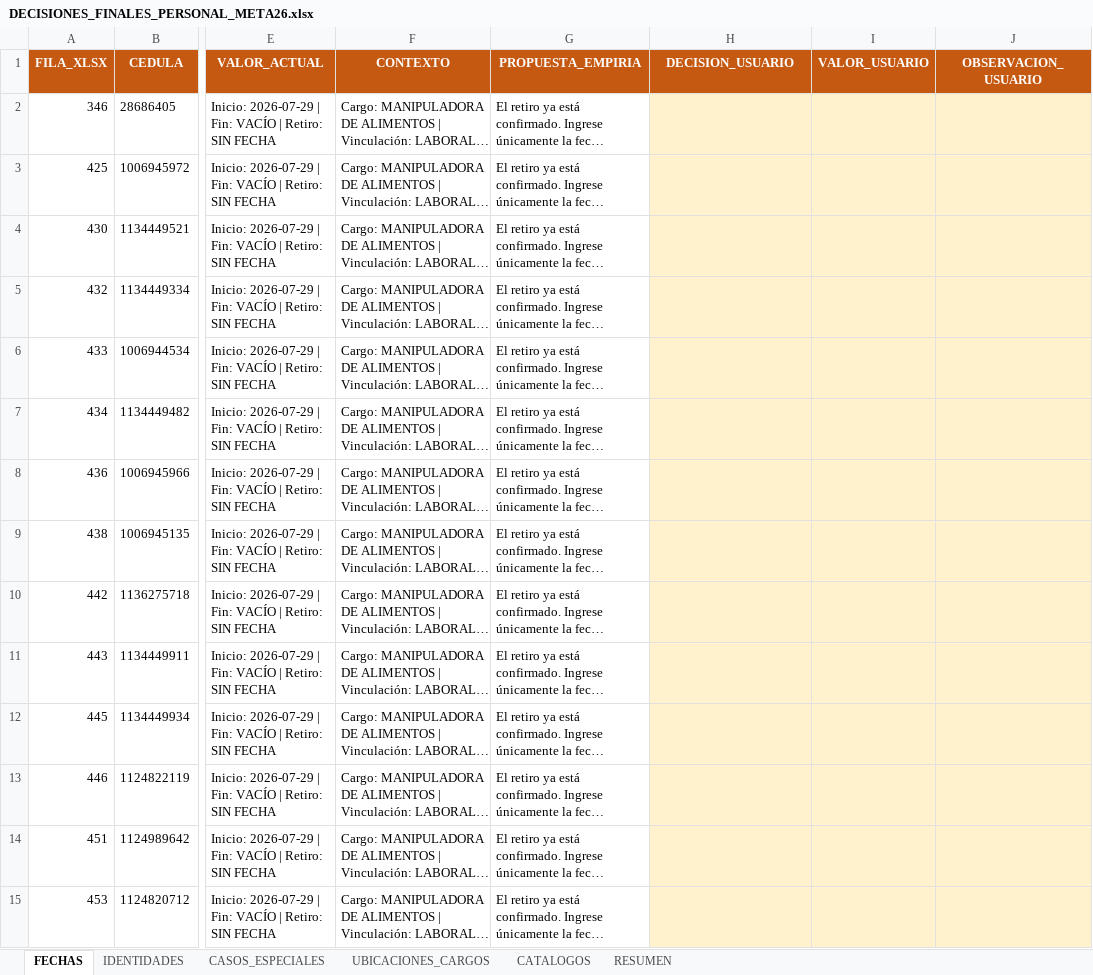
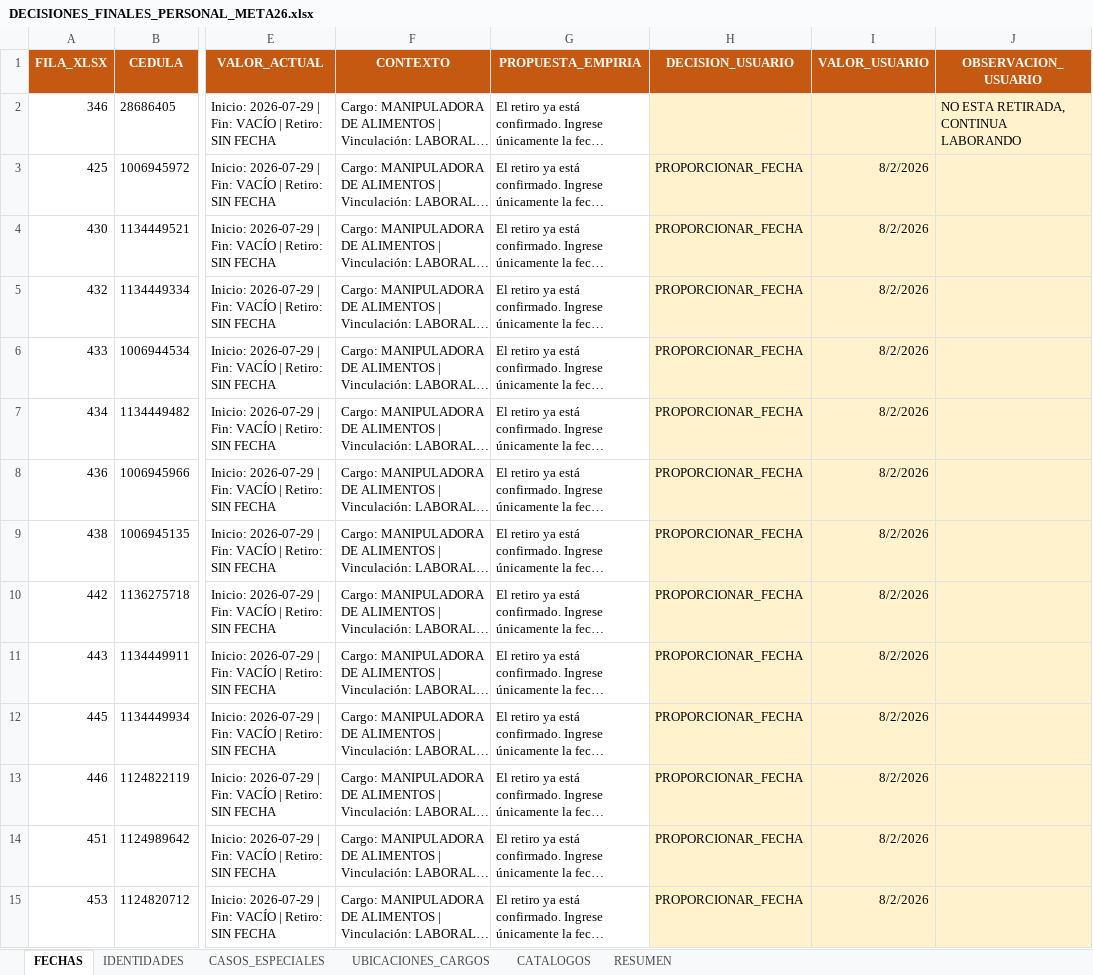
Before and after one commit to Danieltorrado1/v2, an Excel workbook: reports/DECISIONES_FINALES_PERSONAL_META26.xlsx, sheet FECHAS, drawn as a sheet; only a part is shown, gaps mark what is left out; long unchanged cells end in …; values as stored, in another font and other column widths than the file's, no borders; the diff covers the shown part only; the diff names each change by its address in the sheet, - before the commit and + after, or states it on an @@ line.

Commit message:
feat: cierra personal cobertura y comparador Meta 26

```diff
--- a/reports/DECISIONES_FINALES_PERSONAL_META26.xlsx (sheet FECHAS)
+++ b/reports/DECISIONES_FINALES_PERSONAL_META26.xlsx (sheet FECHAS)
-J2 (OBSERVACION_USUARIO): (empty)
+J2 (OBSERVACION_USUARIO): NO ESTA RETIRADA, CONTINUA LABORANDO
-H3:H15 (DECISION_USUARIO): (empty)
+H3:H15 (DECISION_USUARIO): PROPORCIONAR_FECHA
-I3:I15 (VALOR_USUARIO): (empty)
+I3:I15 (VALOR_USUARIO): 8/2/2026
```
Also changed, not shown: 23 edited cells elsewhere in this sheet, 58 other files.
